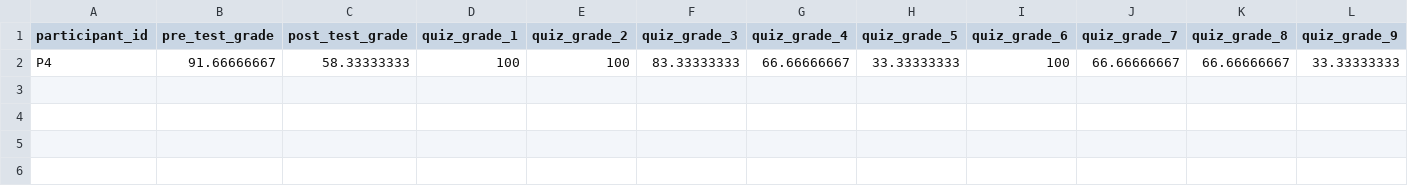
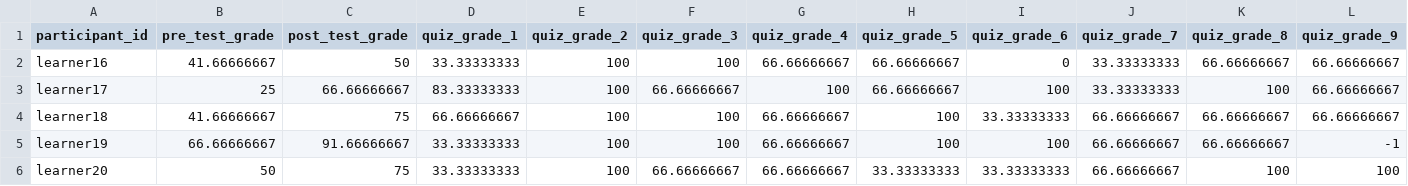
Before and after one commit to paulhur/UNIST-Activity, a CSV file: data/participant4.csv, drawn as a sheet; only a part is shown; removed rows and columns are numbered as before the commit, all else as after; rows hold the shown columns only; the diff names each change by its address in the sheet, - before the commit and + after, or states it on an @@ line.

Commit message:
update data files

```diff
--- a/data/participant4.csv
+++ b/data/participant4.csv
-row 2: P4 | 91.66666667 | 58.33333333 | 100 | 100 | 83.33333333 | 66.66666667 | 33.33333333 | 100 | 66.66666667 | 66.66666667 | 33.33333333
+row 2: learner16 | 41.66666667 | 50 | 33.33333333 | 100 | 100 | 66.66666667 | 66.66666667 | 0 | 33.33333333 | 66.66666667 | 66.66666667
+row 3: learner17 | 25 | 66.66666667 | 83.33333333 | 100 | 66.66666667 | 100 | 66.66666667 | 100 | 33.33333333 | 100 | 66.66666667
+row 4: learner18 | 41.66666667 | 75 | 66.66666667 | 100 | 100 | 66.66666667 | 100 | 33.33333333 | 66.66666667 | 66.66666667 | 66.66666667
+row 5: learner19 | 66.66666667 | 91.66666667 | 33.33333333 | 100 | 100 | 66.66666667 | 100 | 100 | 66.66666667 | 66.66666667 | -1
+row 6: learner20 | 50 | 75 | 33.33333333 | 100 | 66.66666667 | 66.66666667 | 33.33333333 | 33.33333333 | 66.66666667 | 100 | 100
```
Also changed, not shown: data/participant1.csv, data/participant2.csv, 3 other files.
